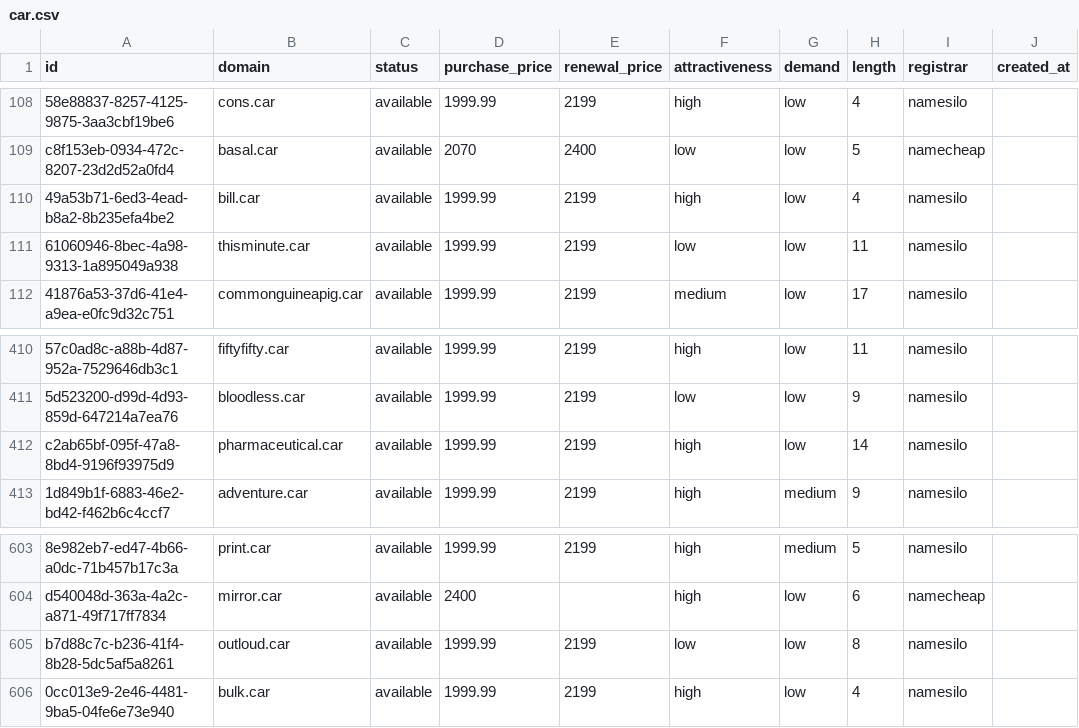
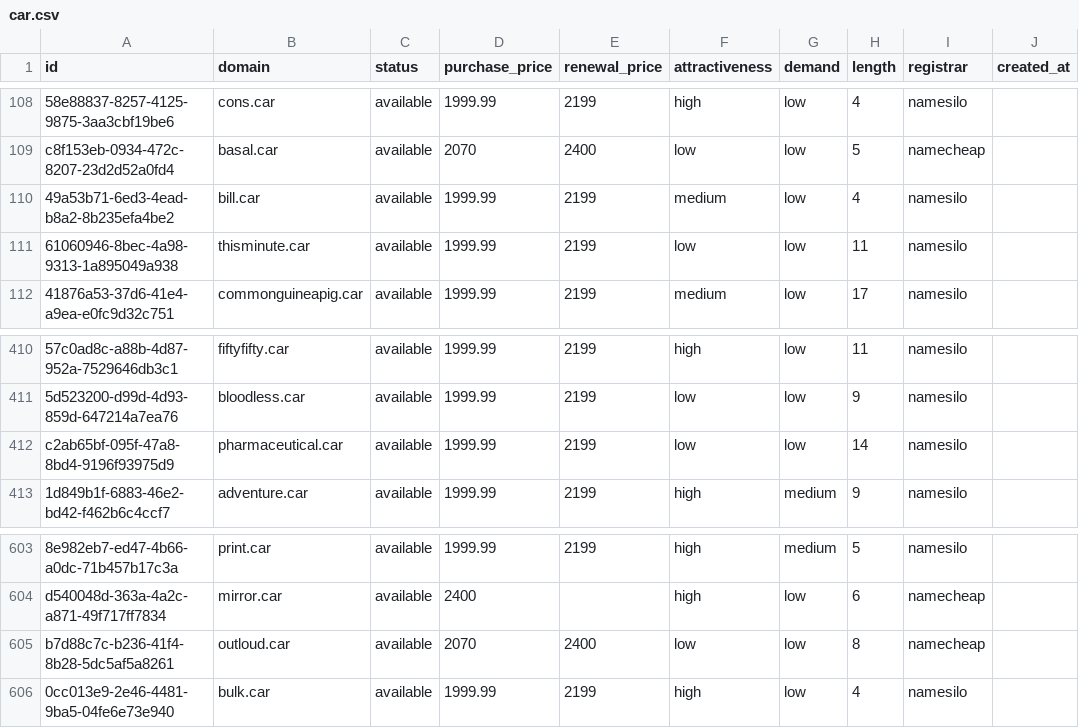
Before and after one commit to UniqueDomains/car-oneword-domains, a CSV file: car.csv, drawn as a sheet; only a part is shown, gaps mark what is left out; the diff names each change by its address in the sheet, - before the commit and + after, or states it on an @@ line.

Commit message:
Domains update

```diff
--- a/car.csv
+++ b/car.csv
-F110 (attractiveness): high
+F110 (attractiveness): medium
-F412 (attractiveness): high
+F412 (attractiveness): low
-D605 (purchase_price): 1999.99
+D605 (purchase_price): 2070
-E605 (renewal_price): 2199
+E605 (renewal_price): 2400
-I605 (registrar): namesilo
+I605 (registrar): namecheap
```
Also changed, not shown: 4 other files.
